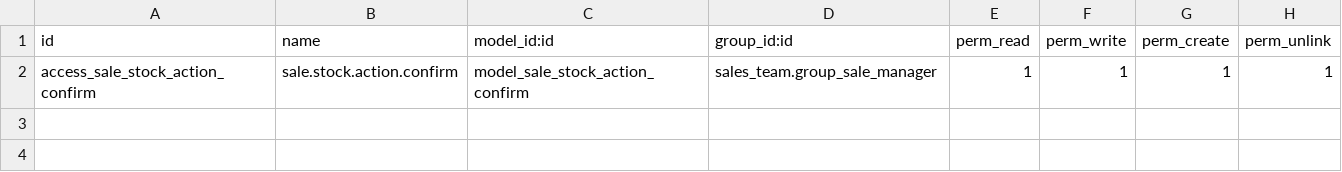
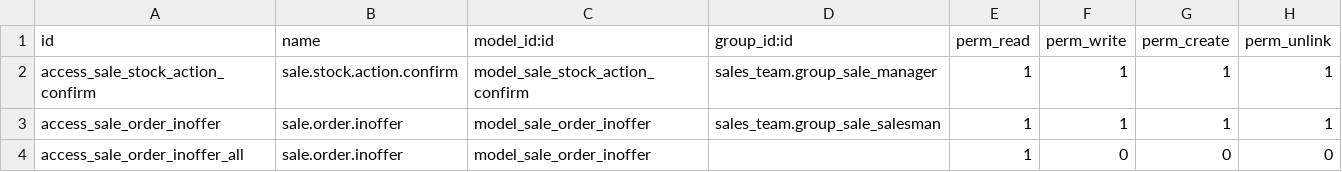
Before and after one commit to tecerpmex/cityfarma, a CSV file: zublime_sale_stock/security/ir.model.access.csv, drawn as a sheet.

Commit message:
[ADD] zublime_sale_stock: Se Agrega funcionalidad Partida 2 Requerimiento 8 Mostrar productos en Oferta

```diff
--- a/zublime_sale_stock/security/ir.model.access.csv
+++ b/zublime_sale_stock/security/ir.model.access.csv
@@ -2 +2,3 @@ id,name,model_id:id,group_id:id,perm_read,perm_write,perm_create,perm_unlink
 access_sale_stock_action_confirm,sale.stock.action.confirm,model_sale_stock_action_confirm,sales_team.group_sale_manager,1,1,1,1
+access_sale_order_inoffer,sale.order.inoffer,model_sale_order_inoffer,sales_team.group_sale_salesman,1,1,1,1
+access_sale_order_inoffer_all,sale.order.inoffer,model_sale_order_inoffer,,1,0,0,0
```
Also changed, not shown: 3 other files.
